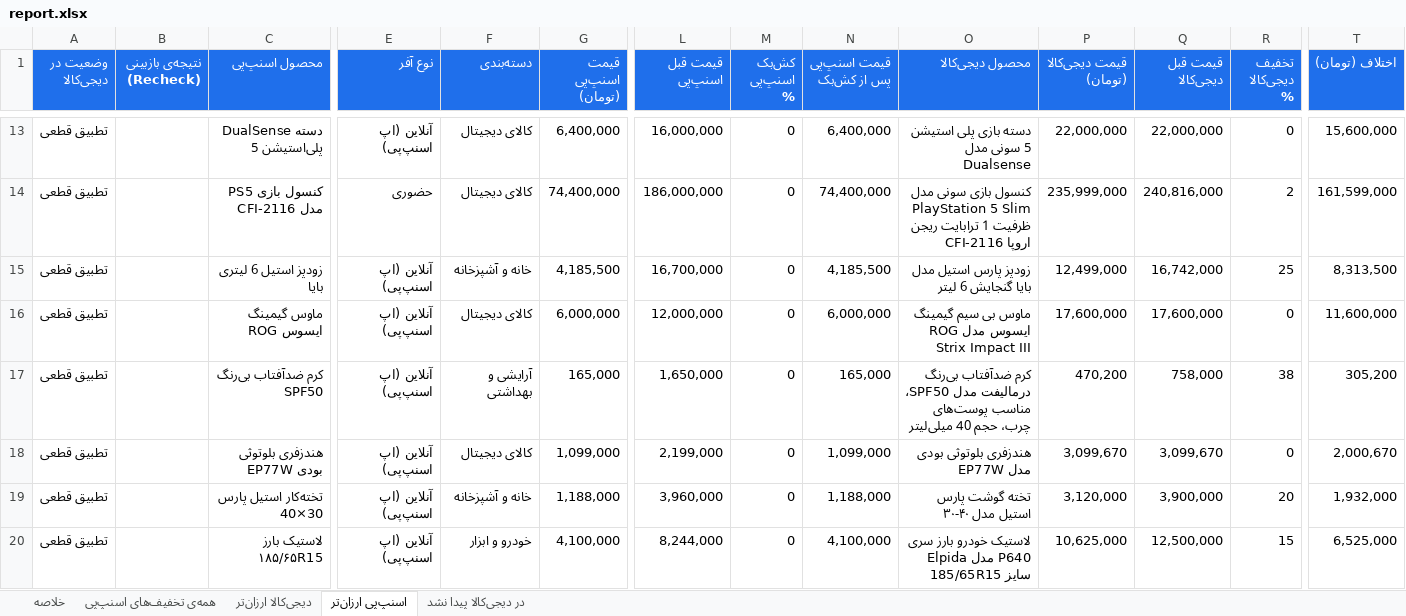
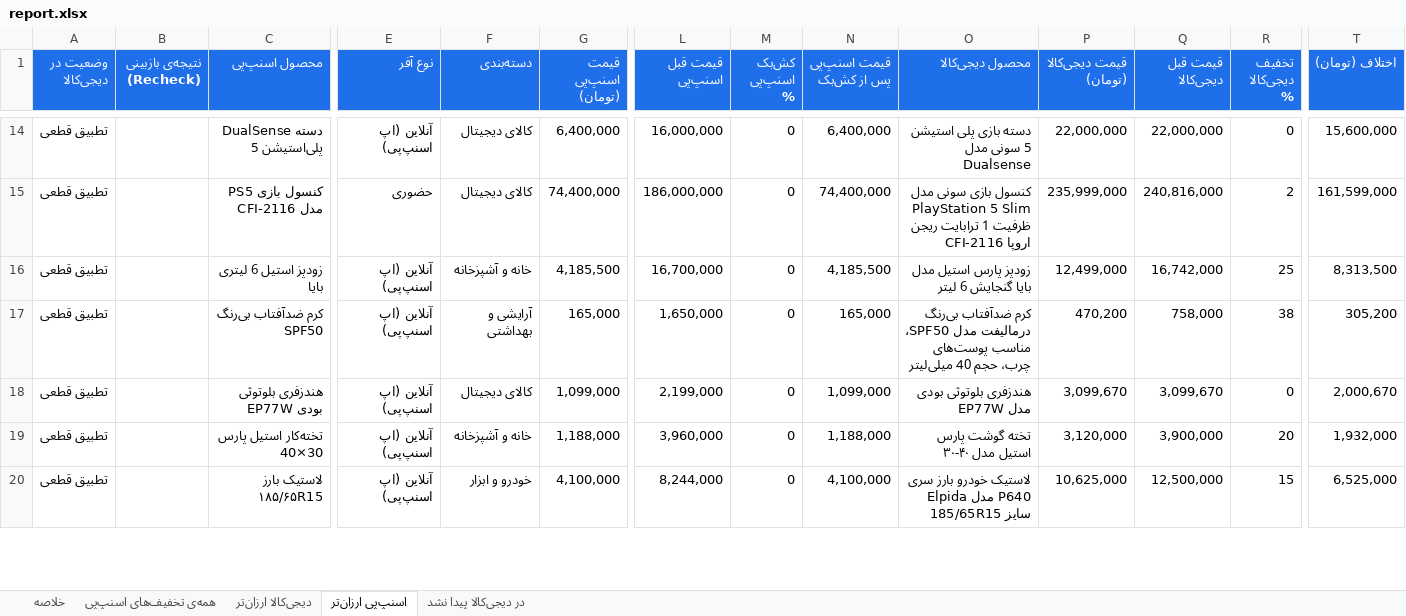
Before and after one commit to Ehsan-Moeininejad/snapppay-vs-digikala, an Excel workbook: data/report.xlsx, sheet اسنپ‌پی ارزان‌تر, drawn as a sheet; only a part is shown, gaps mark what is left out; values as stored, in another font and other column widths than the file's, no borders; removed rows and columns are numbered as before the commit, all else as after; rows hold the shown columns only; the diff covers the shown part only; the diff names each change by its address in the sheet, - before the commit and + after, or states it on an @@ line.

```diff
--- a/data/report.xlsx (sheet اسنپ‌پی ارزان‌تر)
+++ b/data/report.xlsx (sheet اسنپ‌پی ارزان‌تر)
-row 16: تطبیق قطعی |  | ماوس گیمینگ ایسوس ROG | آنلاین (اپ اسنپ‌پی) | کالای دیجیتال | 6,000,000 | 12,000,000 | 0 | 6,000,000 | ماوس بی سیم گیمینگ ایسوس مدل ROG Strix Impact III | 17,600,000 | 17,600,000 | 0 | 11,600,000
```
Also changed, not shown: 5 added rows, 5 removed rows and 30 edited cells elsewhere in this sheet, sheet همه‌ی تخفیف‌های اسنپ‌پی, sheet در دیجی‌کالا پیدا نشد, sheet دیجی‌کالا ارزان‌تر, sheet خلاصه, 5 other files.
